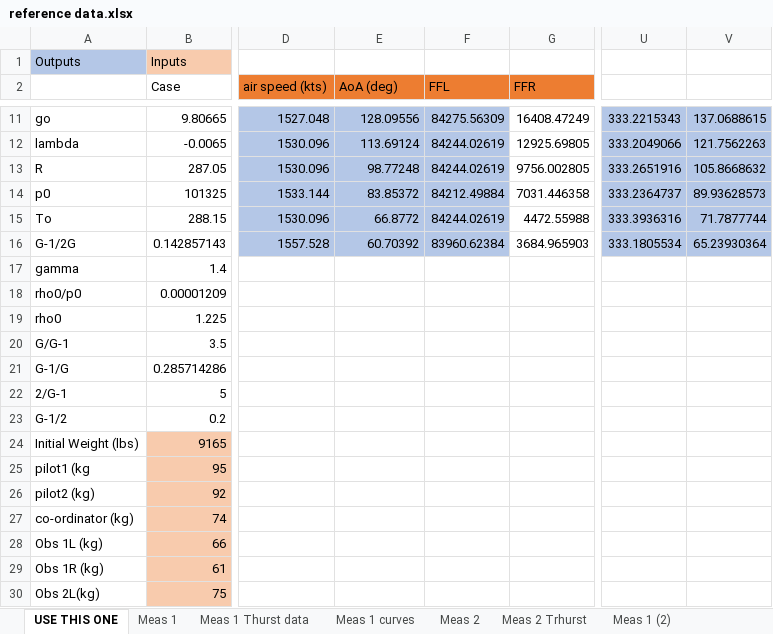
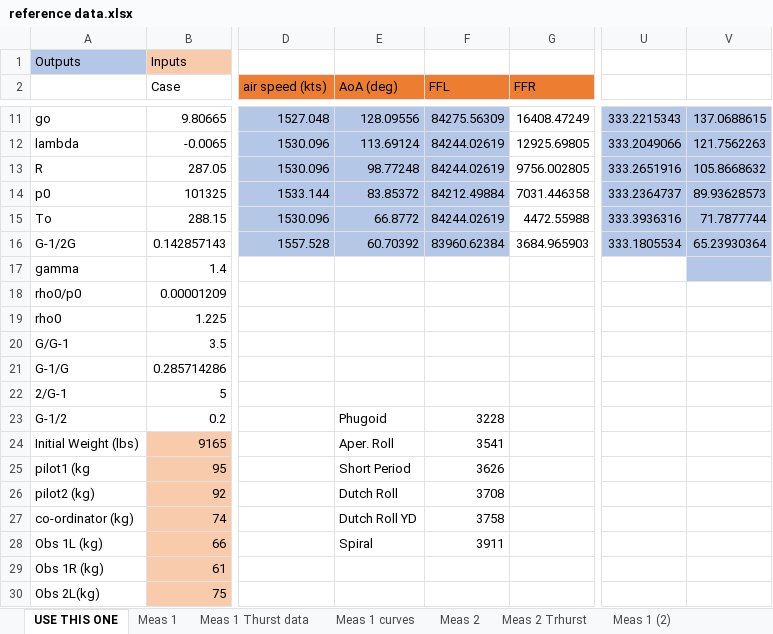
Before and after one commit to dpires96/B46, an Excel workbook: reference data.xlsx, sheet USE THIS ONE, drawn as a sheet; only a part is shown, gaps mark what is left out; values as stored, in another font and other column widths than the file's, no borders; the diff names each change by its address in the sheet, - before the commit and + after, or states it on an @@ line.

```diff
--- a/reference data.xlsx (sheet USE THIS ONE)
+++ b/reference data.xlsx (sheet USE THIS ONE)
-V17 fill: none
+V17 fill: #B4C7E7
-E23 (AoA (deg)): (empty)
+E23 (AoA (deg)): Phugoid
-F23 (FFL): (empty)
+F23 (FFL): 3228
-E24 (AoA (deg)): (empty)
+E24 (AoA (deg)): Aper. Roll
-F24 (FFL): (empty)
+F24 (FFL): 3541
-E25 (AoA (deg)): (empty)
+E25 (AoA (deg)): Short Period
-F25 (FFL): (empty)
+F25 (FFL): 3626
-E26 (AoA (deg)): (empty)
+E26 (AoA (deg)): Dutch Roll
-F26 (FFL): (empty)
+F26 (FFL): 3708
-E27 (AoA (deg)): (empty)
+E27 (AoA (deg)): Dutch Roll YD
-F27 (FFL): (empty)
+F27 (FFL): 3758
-E28 (AoA (deg)): (empty)
+E28 (AoA (deg)): Spiral
-F28 (FFL): (empty)
+F28 (FFL): 3911
```
Also changed, not shown: charts or pictures, 10 other files.
